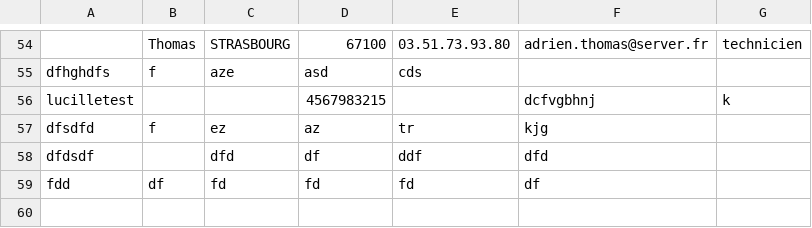
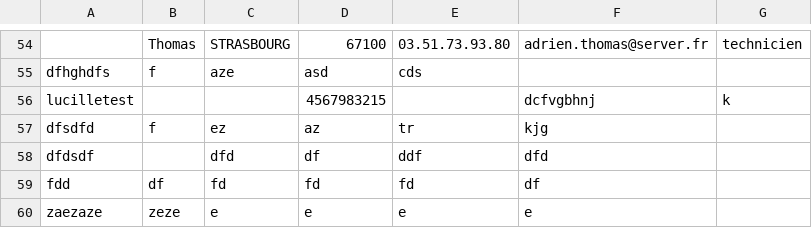
Before and after one commit to 415K7467/SAE-S1.01-S1.02_C-Algo, a CSV file: test.csv, drawn as a sheet; only a part is shown, gaps mark what is left out.

```diff
--- a/test.csv
+++ b/test.csv
@@ -59 +59,2 @@ dfdsdf,,dfd,df,ddf,dfd
 fdd,df,fd,fd,fd,df
+zaezaze,zeze,e,e,e,e
```
Also changed, not shown: 11 other files.
